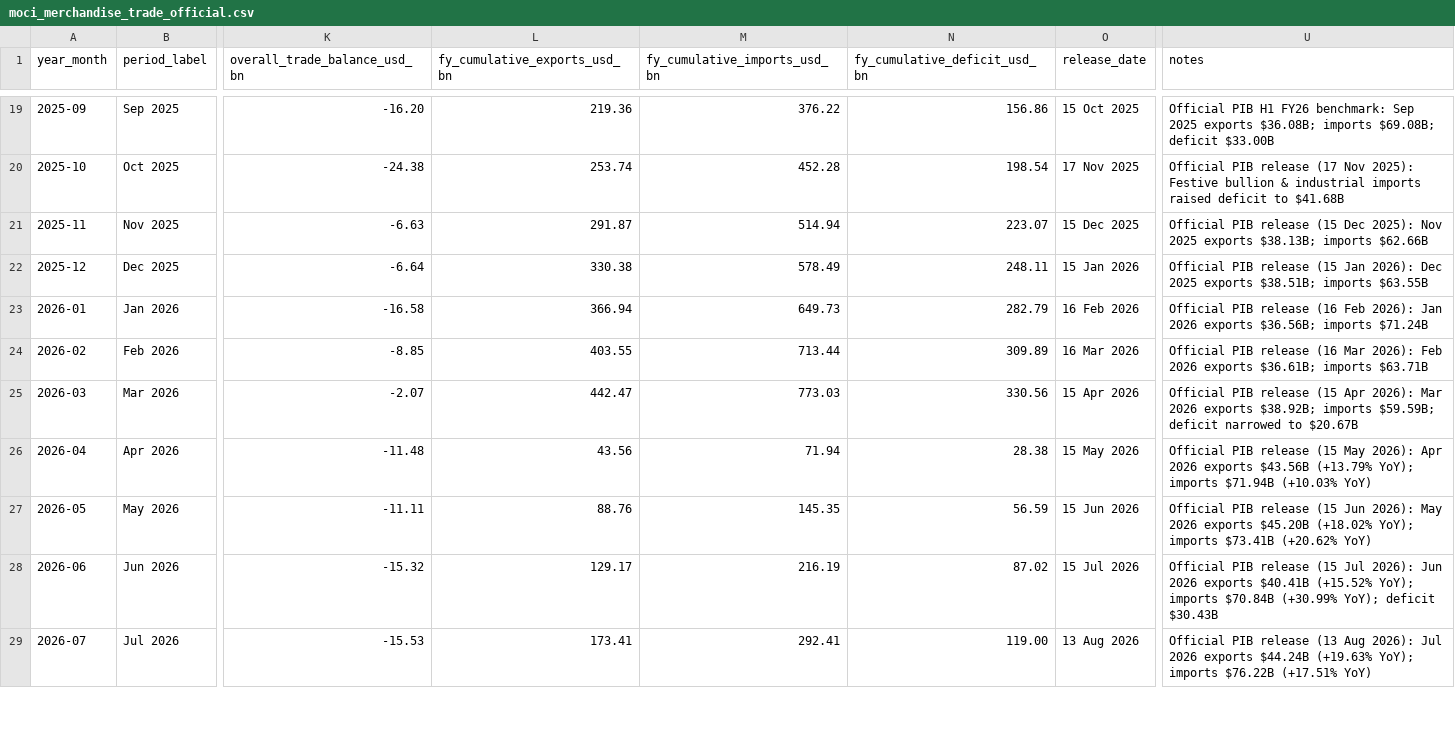
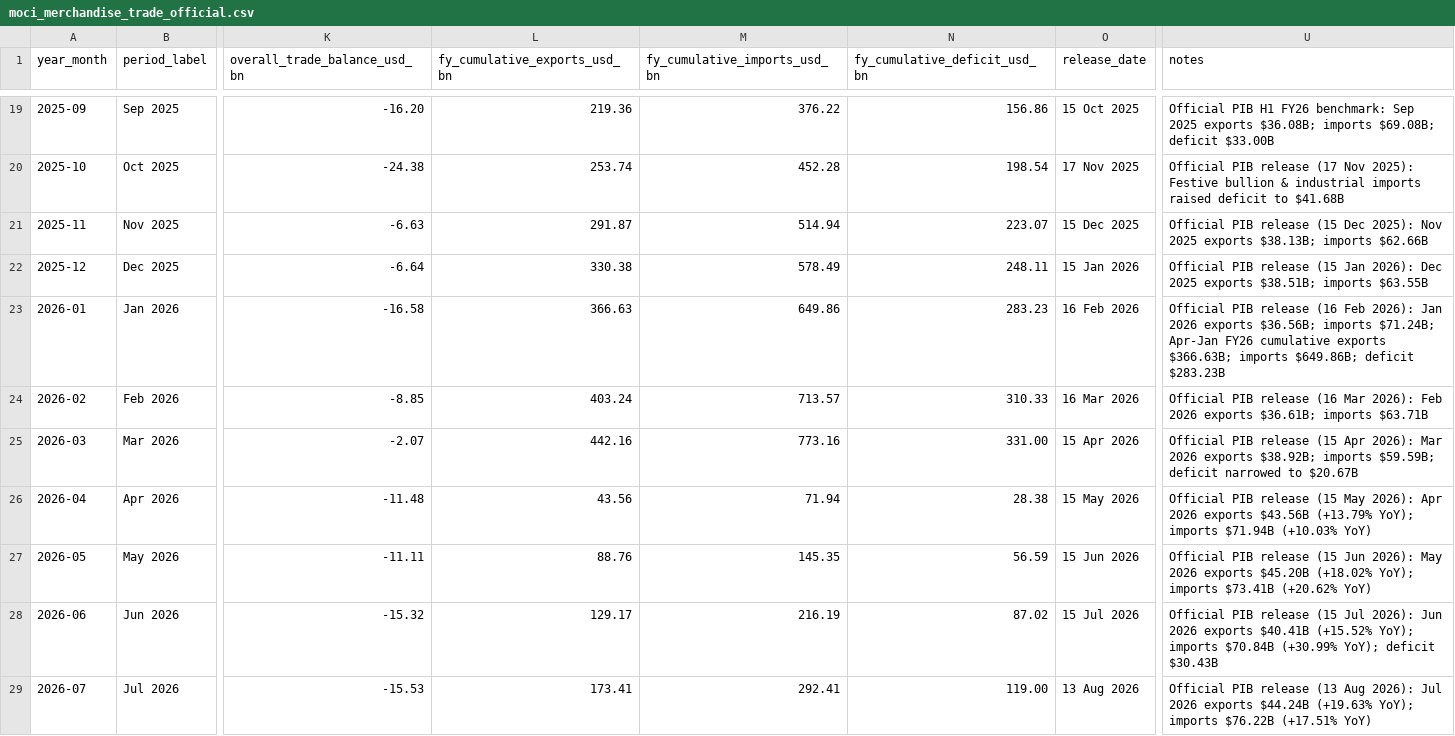
Before and after one commit to godsniper953-byte/ArthNiti, a CSV file: public/data/moci_merchandise_trade_official.csv, drawn as a sheet; only a part is shown, gaps mark what is left out; the diff covers the shown part only; the diff names each change by its address in the sheet, - before the commit and + after, or states it on an @@ line.

```diff
--- a/public/data/moci_merchandise_trade_official.csv
+++ b/public/data/moci_merchandise_trade_official.csv
-L23 (fy_cumulative_exports_usd_bn): 366.94
+L23 (fy_cumulative_exports_usd_bn): 366.63
-M23 (fy_cumulative_imports_usd_bn): 649.73
+M23 (fy_cumulative_imports_usd_bn): 649.86
-N23 (fy_cumulative_deficit_usd_bn): 282.79
+N23 (fy_cumulative_deficit_usd_bn): 283.23
-U23 (notes): …$36.56B; imports $71.24B
+U23 (notes): …$36.56B; imports $71.24B; Apr-Jan FY26 cumulative exports $366.63B; imports $649.86B; deficit $283.23B
-L24 (fy_cumulative_exports_usd_bn): 403.55
+L24 (fy_cumulative_exports_usd_bn): 403.24
-M24 (fy_cumulative_imports_usd_bn): 713.44
+M24 (fy_cumulative_imports_usd_bn): 713.57
-N24 (fy_cumulative_deficit_usd_bn): 309.89
+N24 (fy_cumulative_deficit_usd_bn): 310.33
-L25 (fy_cumulative_exports_usd_bn): 442.47
+L25 (fy_cumulative_exports_usd_bn): 442.16
-M25 (fy_cumulative_imports_usd_bn): 773.03
+M25 (fy_cumulative_imports_usd_bn): 773.16
-N25 (fy_cumulative_deficit_usd_bn): 330.56
+N25 (fy_cumulative_deficit_usd_bn): 331.00
```
Also changed, not shown: 8 edited cells elsewhere in this file, public/data/mospi_gdp_official.csv, 17 other files.
